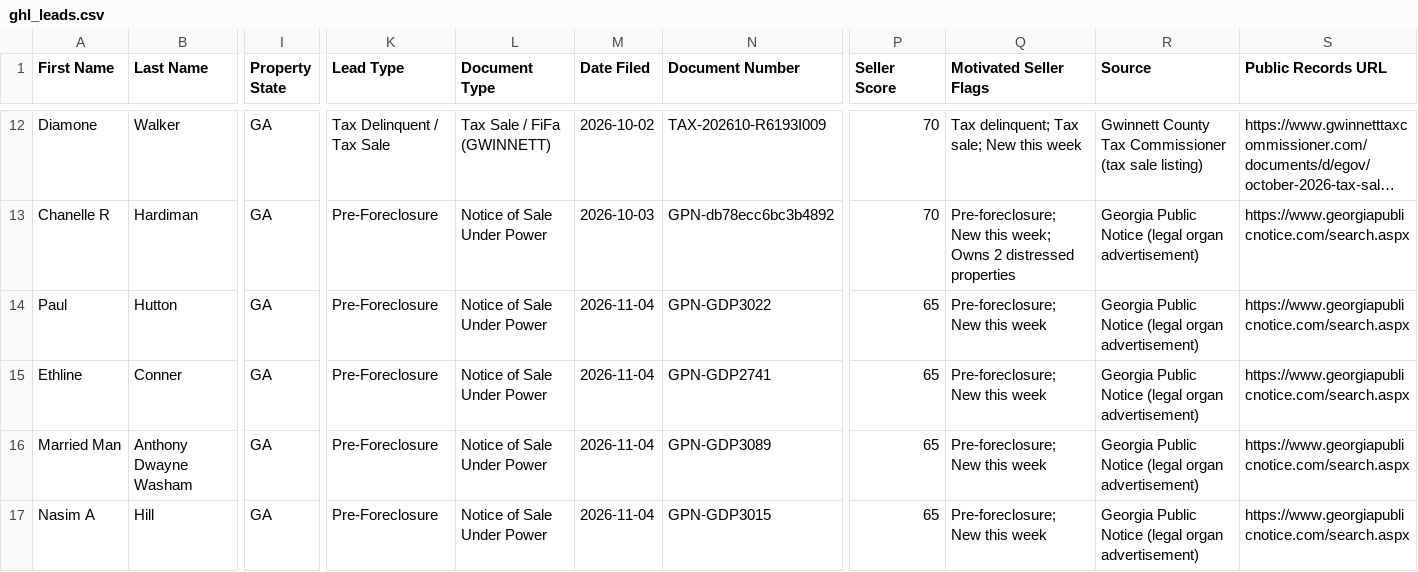
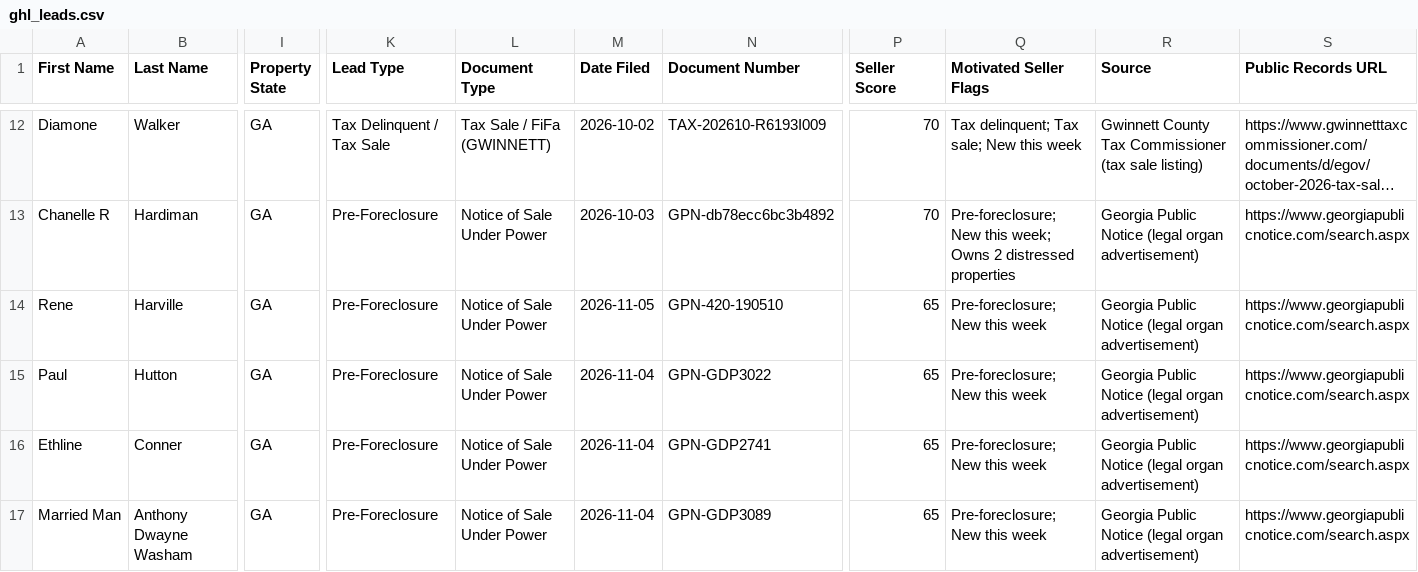
Before and after one commit to terrellkday/Gwinnett-Leads-Scraper, a CSV file: dashboard/ghl_leads.csv, drawn as a sheet; only a part is shown, gaps mark what is left out; the shorter side is filled out with more unchanged rows; long unchanged cells end in …; rows hold the shown columns only; the diff names each change by its address in the sheet, - before the commit and + after, or states it on an @@ line.

```diff
--- a/dashboard/ghl_leads.csv
+++ b/dashboard/ghl_leads.csv
+row 14: Rene | Harville | GA | Pre-Foreclosure | Notice of Sale Under Power | 2026-11-05 | GPN-420-190510 | 65 | Pre-foreclosure; New this week | Georgia Public Notice (legal organ advertisement) | https://www.georgiapublicnotice.com/search.aspx
```
Also changed, not shown: data/ghl_leads.csv, 7 other files.
